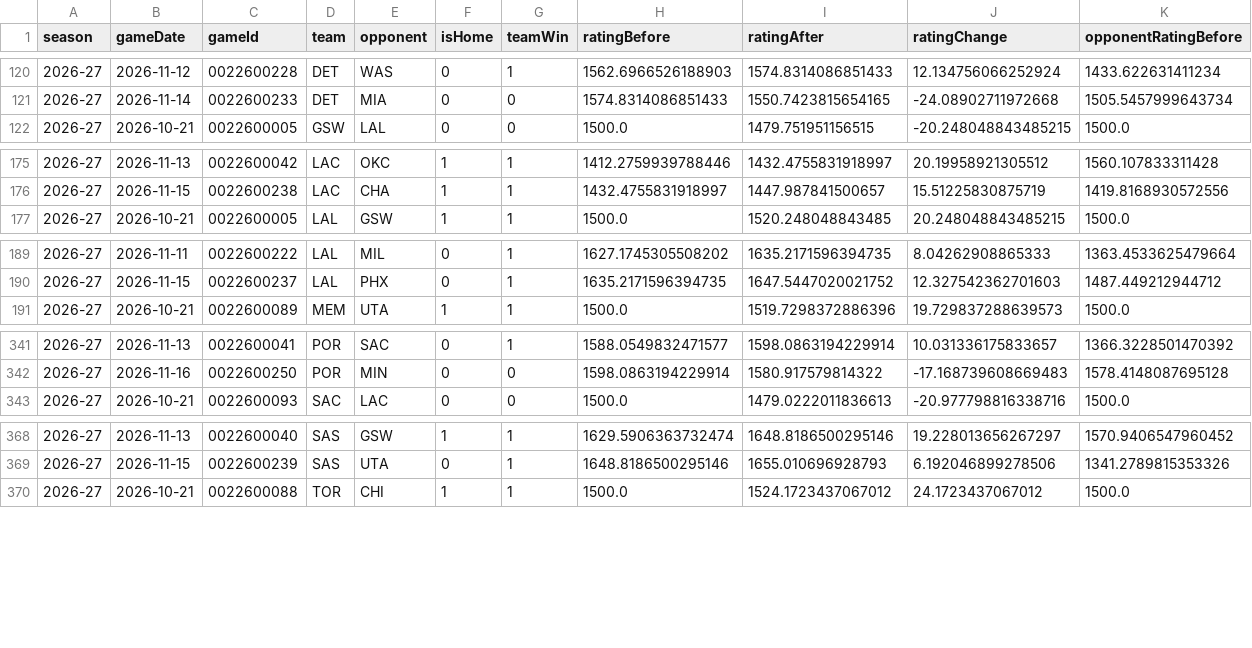
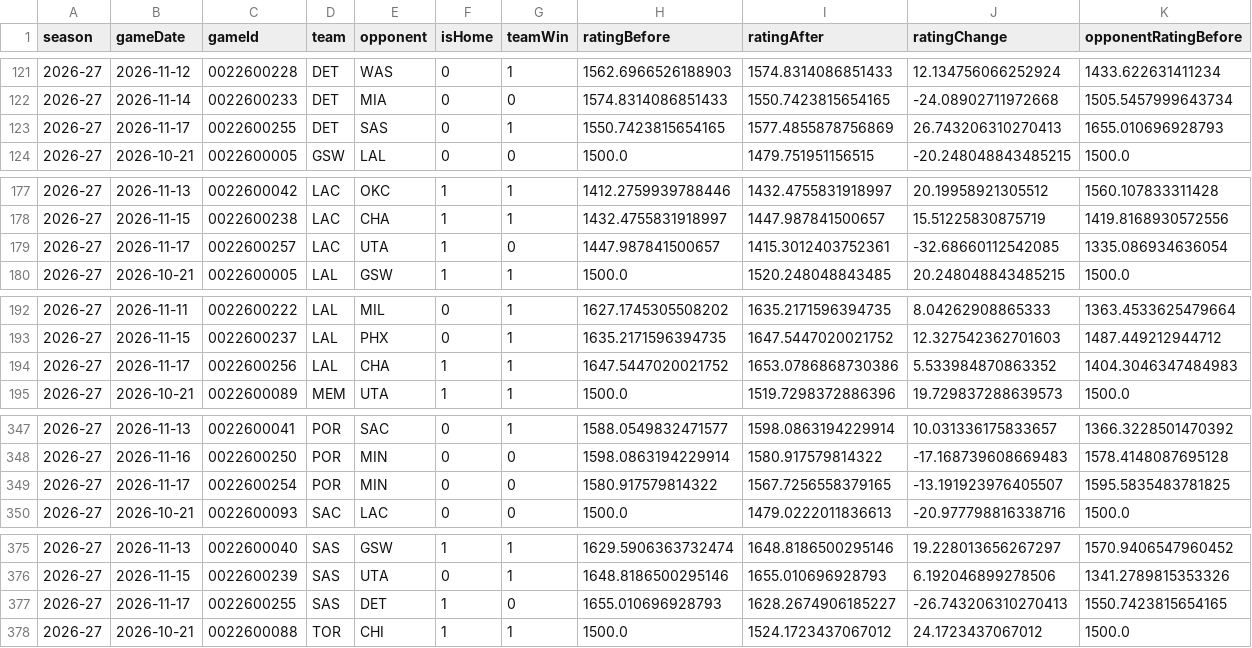
Before and after one commit to SahilSN/Courtvision, a CSV file: results/season_intelligence/2026-27_team_rating_games_v1.csv, drawn as a sheet; only a part is shown, gaps mark what is left out; rows hold the shown columns only; the diff covers the shown part only; the diff names each change by its address in the sheet, - before the commit and + after, or states it on an @@ line.

```diff
--- a/results/season_intelligence/2026-27_team_rating_games_v1.csv
+++ b/results/season_intelligence/2026-27_team_rating_games_v1.csv
+row 123: 2026-27 | 2026-11-17 | 0022600255 | DET | SAS | 0 | 1 | 1550.7423815654165 | 1577.4855878756869 | 26.743206310270413 | 1655.010696928793
+row 179: 2026-27 | 2026-11-17 | 0022600257 | LAC | UTA | 1 | 0 | 1447.987841500657 | 1415.3012403752361 | -32.68660112542085 | 1335.086934636054
+row 194: 2026-27 | 2026-11-17 | 0022600256 | LAL | CHA | 1 | 1 | 1647.5447020021752 | 1653.0786868730386 | 5.533984870863352 | 1404.3046347484983
+row 349: 2026-27 | 2026-11-17 | 0022600254 | POR | MIN | 0 | 0 | 1580.917579814322 | 1567.7256558379165 | -13.191923976405507 | 1595.5835483781825
+row 377: 2026-27 | 2026-11-17 | 0022600255 | SAS | DET | 1 | 0 | 1655.010696928793 | 1628.2674906185227 | -26.743206310270413 | 1550.7423815654165
```
Also changed, not shown: 5 added rows and 21 edited cells elsewhere in this file, results/player_intelligence/2026-27_player_ratings_v1.csv, results/season_intelligence/2026-27_team_summary_v1.csv, 7 other files.
